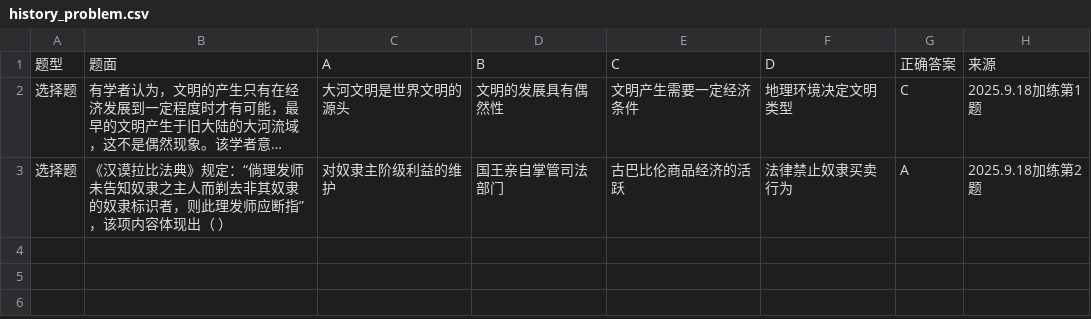
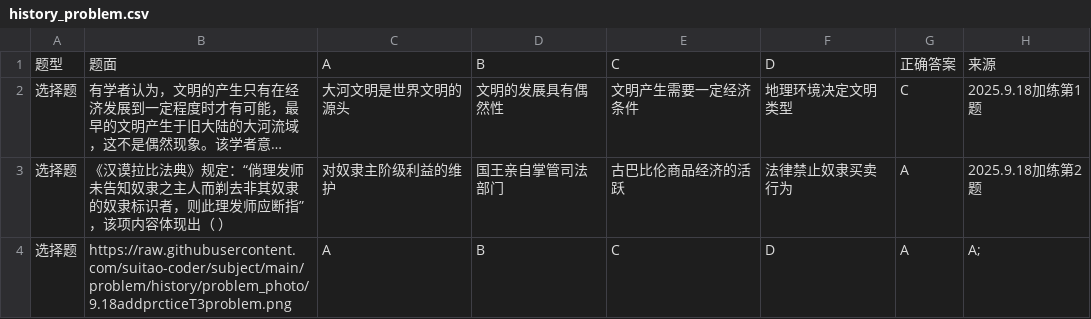
Before and after one commit to Suitao-coder/subject, a CSV file: problem/history/history_problem.csv, drawn as a sheet; long unchanged cells end in ….

Commit message:
Update history_problem.csv

```diff
--- a/problem/history/history_problem.csv
+++ b/problem/history/history_problem.csv
@@ -3 +3,2 @@
 选择题,《汉谟拉比法典》规定：“倘理发师未告知奴隶之主人而剃去非其奴隶的奴隶标识者，则此理发师应断指”，该项内容体现出（    ）, 对奴隶主阶级利益的维护,国王亲自掌管司法部门, 古巴比伦商品经济的活跃,法律禁止奴隶买卖行为,A,2025.9.18加练第2题
+选择题,https://raw.githubusercontent.com/suitao-coder/subject/main/problem/history/problem_photo/9.18addprcticeT3problem.png,A,B,C,D,A,A;
```
